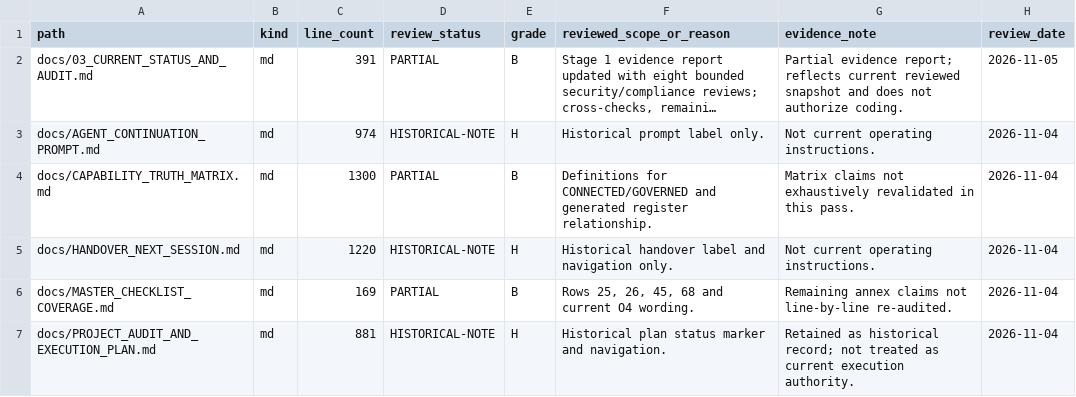
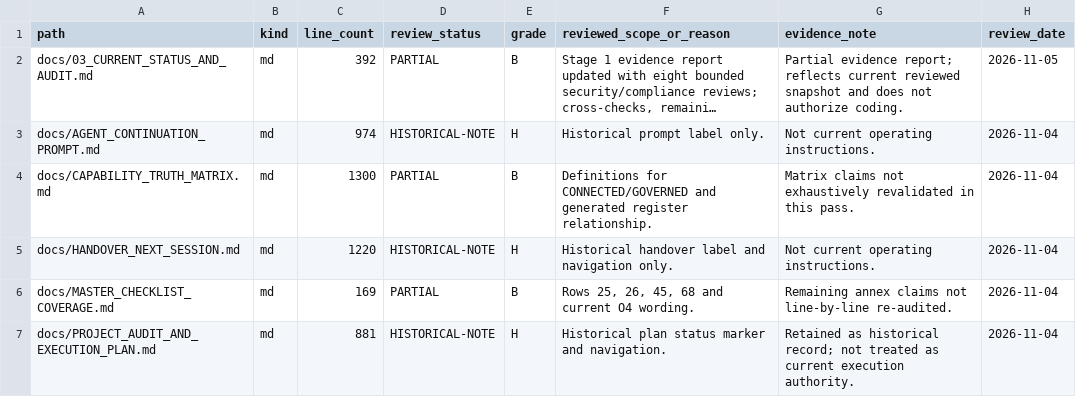
Before and after one commit to Warzonesiddiki/fp-A-betterversion, a CSV file: docs/_agent/LIVE_DOCS_REVIEW.csv, drawn as a sheet; only a part is shown; long unchanged cells end in …; the diff covers the shown part only; the diff names each change by its address in the sheet, - before the commit and + after, or states it on an @@ line.

```diff
--- a/docs/_agent/LIVE_DOCS_REVIEW.csv
+++ b/docs/_agent/LIVE_DOCS_REVIEW.csv
-C2 (line_count): 391
+C2 (line_count): 392
```
Also changed, not shown: 7 edited cells elsewhere in this file, 4 other files.
